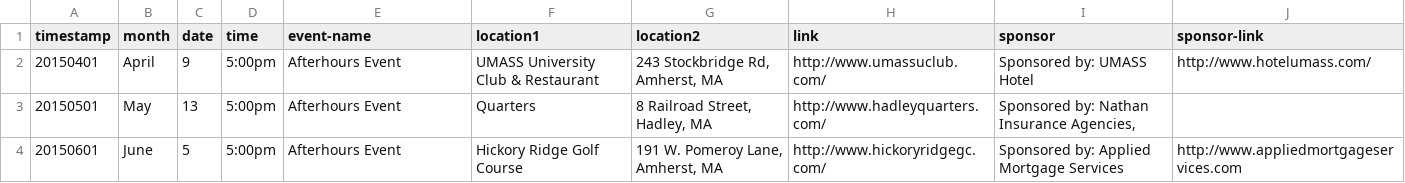
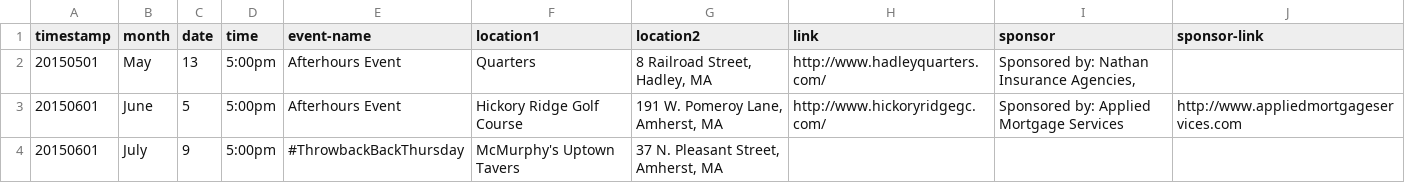
Before and after one commit to clearbold/ayp, a CSV file: _data/events.csv, drawn as a sheet; removed rows and columns are numbered as before the commit, all else as after; the diff names each change by its address in the sheet, - before the commit and + after, or states it on an @@ line.

Commit message:
Update events.csv

```diff
--- a/_data/events.csv
+++ b/_data/events.csv
-row 2: 20150401 | April | 9 | 5:00pm | Afterhours Event | UMASS University Club & Restaurant | 243 Stockbridge Rd, Amherst, MA | http://www.umassuclub.com/ | Sponsored by: UMASS Hotel | http://www.hotelumass.com/
+row 4: 20150601 | July | 9 | 5:00pm | #ThrowbackBackThursday | McMurphy's Uptown Tavers | 37 N. Pleasant Street, Amherst, MA
```
